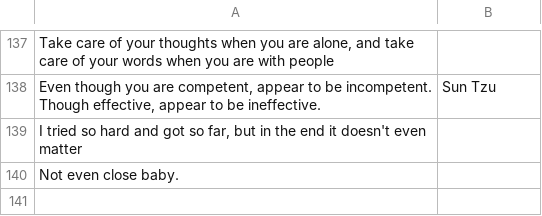
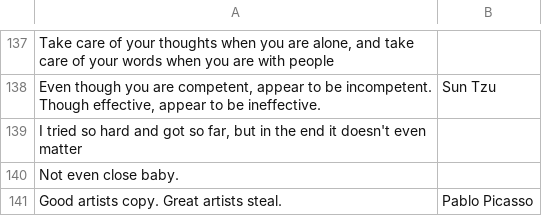
Before and after one commit to michaeldchin/shounentime, a CSV file: randomimages/quotes.csv, drawn as a sheet; only a part is shown, gaps mark what is left out; the diff names each change by its address in the sheet, - before the commit and + after, or states it on an @@ line.

```diff
--- a/randomimages/quotes.csv
+++ b/randomimages/quotes.csv
+row 141: Good artists copy. Great artists steal. | Pablo Picasso
```
Also changed, not shown: randomimages/images.csv, 1 other file.
